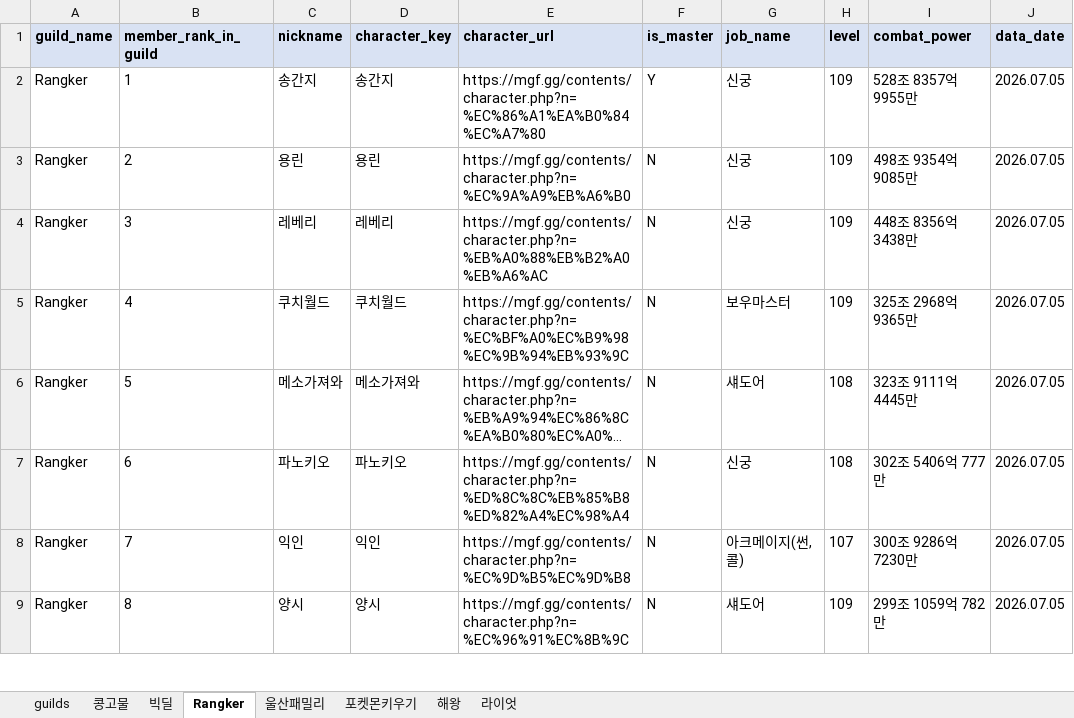
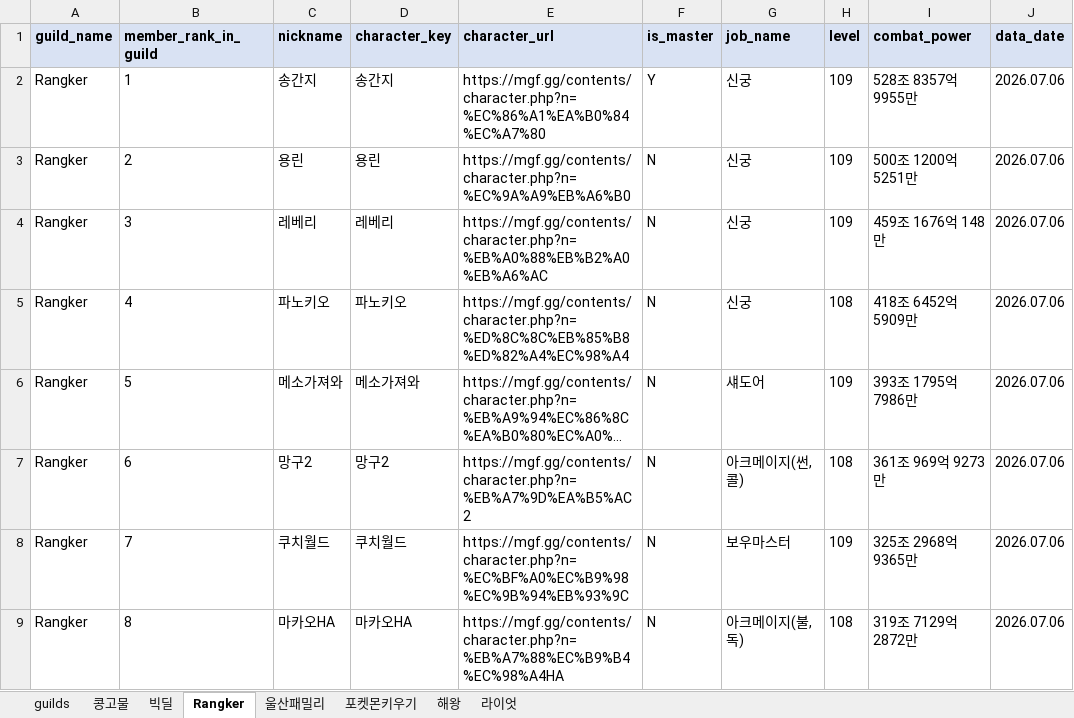
Before and after one commit to pogas/mgf_guild_match, an Excel workbook: reports/빅딜/빅딜_training_mgf_report.xlsx, sheet Rangker, drawn as a sheet; only a part is shown; long unchanged cells end in …; values as stored, in another font and other column widths than the file's, no borders; the diff covers the shown part only; the diff names each change by its address in the sheet, - before the commit and + after, or states it on an @@ line.

```diff
--- a/reports/빅딜/빅딜_training_mgf_report.xlsx (sheet Rangker)
+++ b/reports/빅딜/빅딜_training_mgf_report.xlsx (sheet Rangker)
-J2:J9 (data_date): 2026.07.05
+J2:J9 (data_date): 2026.07.06
-I3 (combat_power): 498조 9354억 9085만
+I3 (combat_power): 500조 1200억 5251만
-I4 (combat_power): 448조 8356억 3438만
+I4 (combat_power): 459조 1676억 148만
-C5 (nickname): 쿠치월드
+C5 (nickname): 파노키오
-D5 (character_key): 쿠치월드
+D5 (character_key): 파노키오
-E5 (character_url): https://mgf.gg/contents/character.php?n=%EC%BF%A0%EC%B9%98%EC%9B%94%EB%93%9C
+E5 (character_url): https://mgf.gg/contents/character.php?n=%ED%8C%8C%EB%85%B8%ED%82%A4%EC%98%A4
-G5 (job_name): 보우마스터
+G5 (job_name): 신궁
-H5 (level): 109
+H5 (level): 108
-I5 (combat_power): 325조 2968억 9365만
+I5 (combat_power): 418조 6452억 5909만
-H6 (level): 108
+H6 (level): 109
-I6 (combat_power): 323조 9111억 4445만
+I6 (combat_power): 393조 1795억 7986만
-C7 (nickname): 파노키오
+C7 (nickname): 망구2
-D7 (character_key): 파노키오
+D7 (character_key): 망구2
-E7 (character_url): https://mgf.gg/contents/character.php?n=%ED%8C%8C%EB%85%B8%ED%82%A4%EC%98%A4
+E7 (character_url): https://mgf.gg/contents/character.php?n=%EB%A7%9D%EA%B5%AC2
-G7 (job_name): 신궁
+G7 (job_name): 아크메이지(썬,콜)
-I7 (combat_power): 302조 5406억 777만
+I7 (combat_power): 361조 969억 9273만
-C8 (nickname): 익인
+C8 (nickname): 쿠치월드
-D8 (character_key): 익인
+D8 (character_key): 쿠치월드
-E8 (character_url): https://mgf.gg/contents/character.php?n=%EC%9D%B5%EC%9D%B8
+E8 (character_url): https://mgf.gg/contents/character.php?n=%EC%BF%A0%EC%B9%98%EC%9B%94%EB%93%9C
-G8 (job_name): 아크메이지(썬,콜)
+G8 (job_name): 보우마스터
-H8 (level): 107
+H8 (level): 109
-I8 (combat_power): 300조 9286억 7230만
+I8 (combat_power): 325조 2968억 9365만
-C9 (nickname): 양시
+C9 (nickname): 마카오HA
-D9 (character_key): 양시
+D9 (character_key): 마카오HA
-E9 (character_url): https://mgf.gg/contents/character.php?n=%EC%96%91%EC%8B%9C
+E9 (character_url): https://mgf.gg/contents/character.php?n=%EB%A7%88%EC%B9%B4%EC%98%A4HA
-G9 (job_name): 섀도어
+G9 (job_name): 아크메이지(불,독)
-H9 (level): 109
+H9 (level): 108
-I9 (combat_power): 299조 1059억 782만
+I9 (combat_power): 319조 7129억 2872만
```
Also changed, not shown: 119 edited cells elsewhere in this sheet, sheet 콩고물, sheet 포켓몬키우기, sheet 울산패밀리, sheet 빅딜, sheet 라이엇, sheet 해왕, 1 more sheet, reports/빅딜/빅딜_league_mgf_report.xlsx, reports/셀린느/셀린느_league_mgf_report.xlsx, 34 other files.
